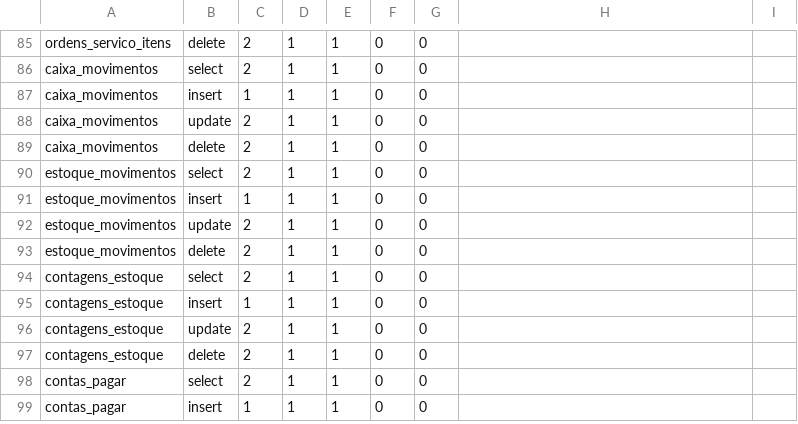
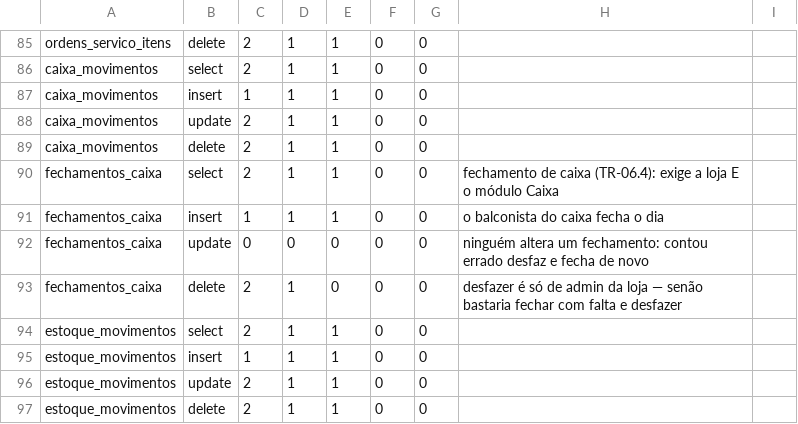
Before and after one commit to caranovavidanova/sakura-system-ace, a CSV file: supabase/testes-rls/expectativas.csv, drawn as a sheet; only a part is shown, gaps mark what is left out; the shorter side is filled out with more unchanged rows; the diff names each change by its address in the sheet, - before the commit and + after, or states it on an @@ line.

```diff
--- a/supabase/testes-rls/expectativas.csv
+++ b/supabase/testes-rls/expectativas.csv
+row 90: fechamentos_caixa | select | 2 | 1 | 1 | 0 | 0 | fechamento de caixa (TR-06.4): exige a loja E o módulo Caixa
+row 91: fechamentos_caixa | insert | 1 | 1 | 1 | 0 | 0 | o balconista do caixa fecha o dia
+row 92: fechamentos_caixa | update | 0 | 0 | 0 | 0 | 0 | ninguém altera um fechamento: contou errado desfaz e fecha de novo
+row 93: fechamentos_caixa | delete | 2 | 1 | 0 | 0 | 0 | desfazer é só de admin da loja — senão bastaria fechar com falta e desfazer
```
Also changed, not shown: supabase/testes-rls/lacunas-de-proposito.csv, 17 other files.
